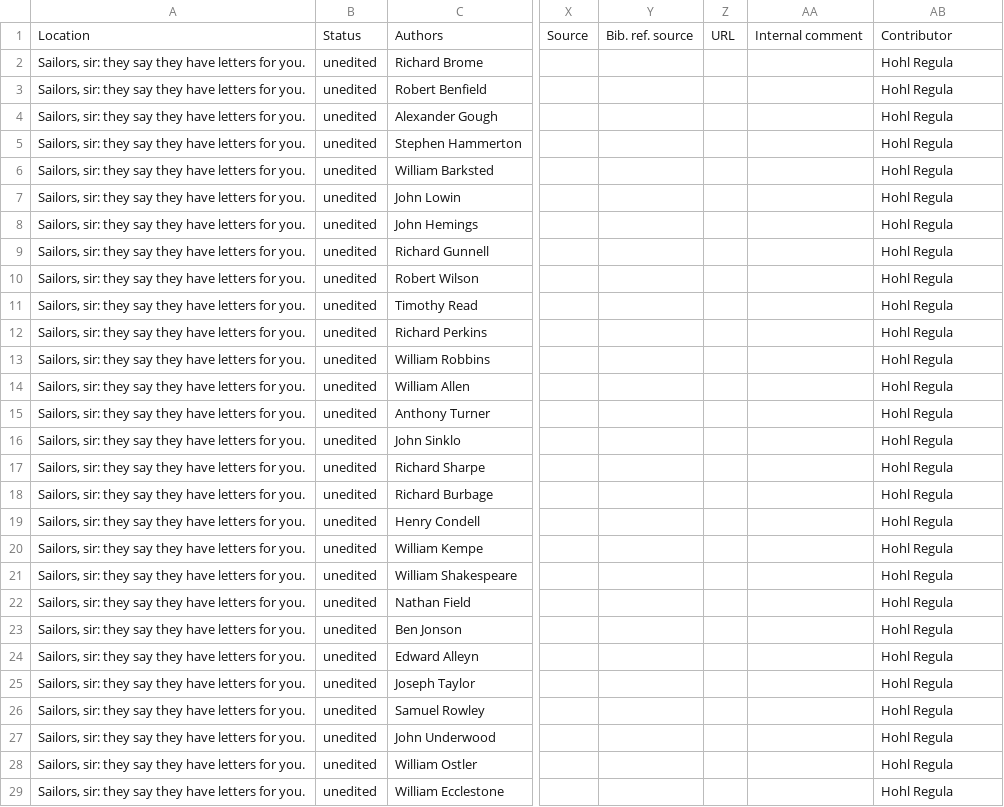
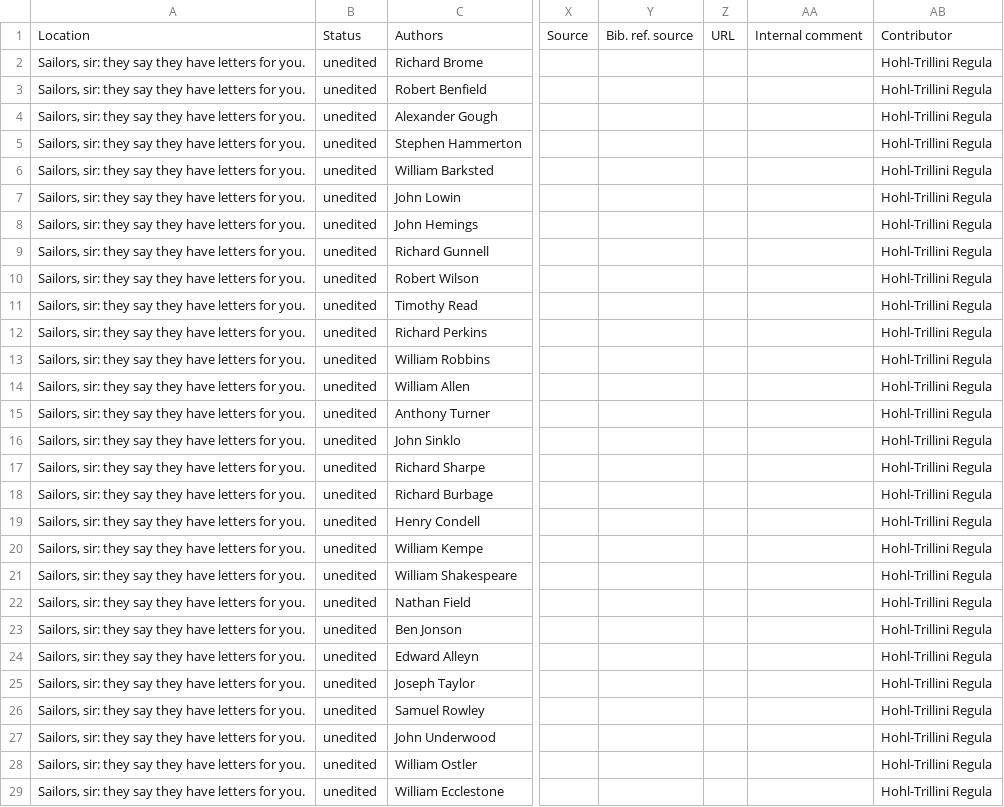
Before and after one commit to dhlab-basel/0826-wordweb-scripts, a CSV file: 01_prepare_scripts/csv/human_company.csv, drawn as a sheet; only a part is shown, gaps mark what is left out; the diff covers the shown part only; the diff names each change by its address in the sheet, - before the commit and + after, or states it on an @@ line.

```diff
--- a/01_prepare_scripts/csv/human_company.csv
+++ b/01_prepare_scripts/csv/human_company.csv
-AB2:AB29: Hohl Regula
+AB2:AB29: Hohl-Trillini Regula
```
Also changed, not shown: 8 edited cells elsewhere in this file, 01_prepare_scripts/csv/export_1.csv, 01_prepare_scripts/csv/export_3.csv, 29 other files.
